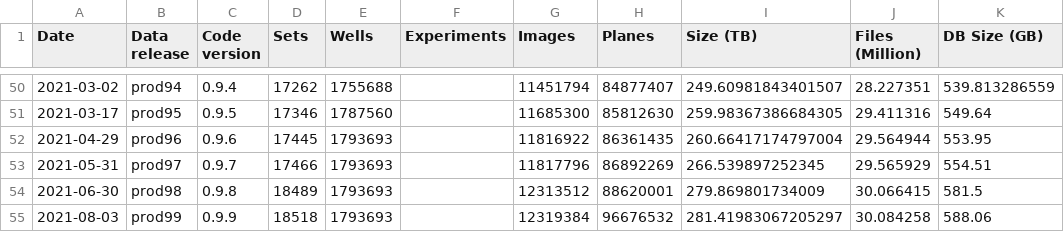
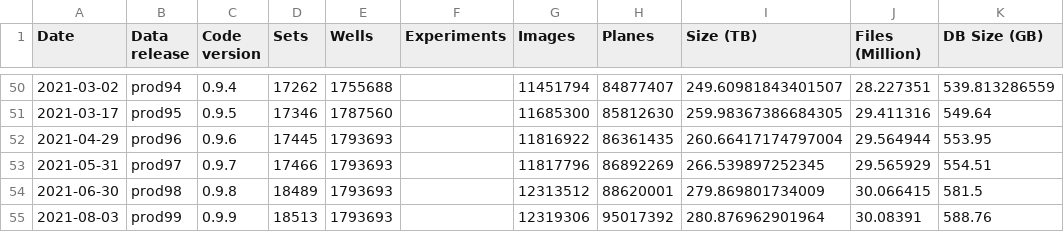
Before and after one commit to IDR/idr.openmicroscopy.org, a TSV file: _data/releases.tsv, drawn as a sheet; only a part is shown, gaps mark what is left out.

```diff
--- a/_data/releases.tsv
+++ b/_data/releases.tsv
@@ -54,2 +54,2 @@ Date	Data release	Code version	Sets	Wells	Experiments	Images	Planes	Size (TB)	Fi
 2021-06-30	prod98	0.9.8	18489	1793693		12313512	88620001	279.869801734009	30.066415	581.5
-2021-08-03	prod99	0.9.9	18518	1793693		12319384	96676532	281.41983067205297	30.084258	588.06
+2021-08-03	prod99	0.9.9	18513	1793693		12319306	95017392	280.876962901964	30.08391	588.76
```
Also changed, not shown: _data/studies.tsv.
